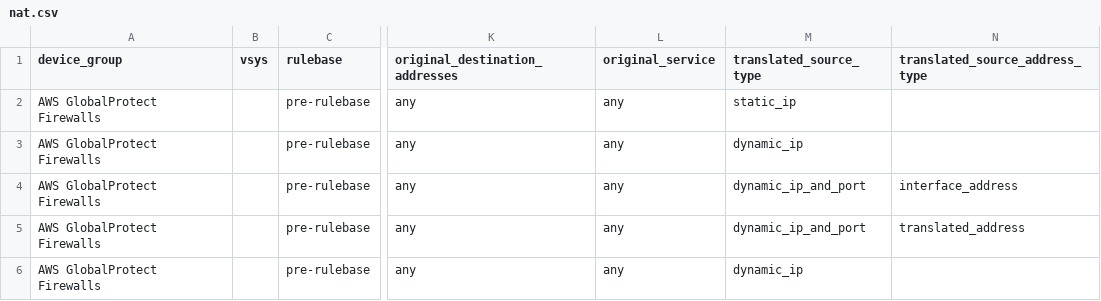
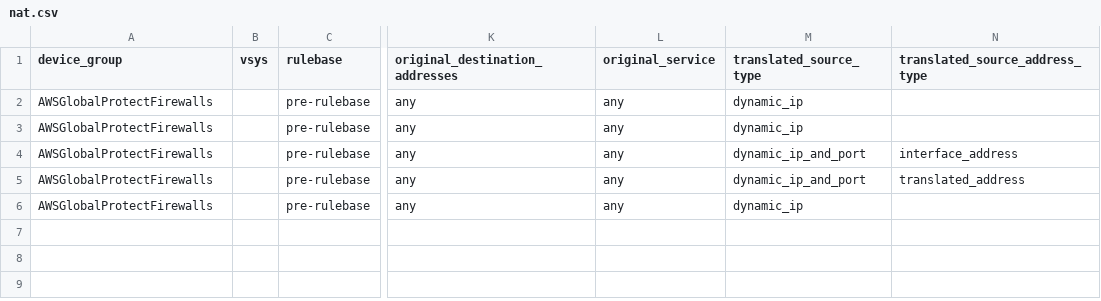
Before and after one commit to PaloAltoNetworks/terraform-panos-ngfw-modules, a CSV file: examples/csv_examples/csv_basic_example/csv/nat.csv, drawn as a sheet; only a part is shown, gaps mark what is left out; the diff names each change by its address in the sheet, - before the commit and + after, or states it on an @@ line.

```diff
--- a/examples/csv_examples/csv_basic_example/csv/nat.csv
+++ b/examples/csv_examples/csv_basic_example/csv/nat.csv
-A2:A6 (device_group): AWS GlobalProtect Firewalls
+A2:A6 (device_group): AWSGlobalProtectFirewalls
-M2 (translated_source_type): static_ip
+M2 (translated_source_type): dynamic_ip
```
Also changed, not shown: examples/csv_examples/csv_basic_example/csv/service_groups.csv, examples/csv_examples/csv_basic_example/csv/services.csv, 20 other files.
